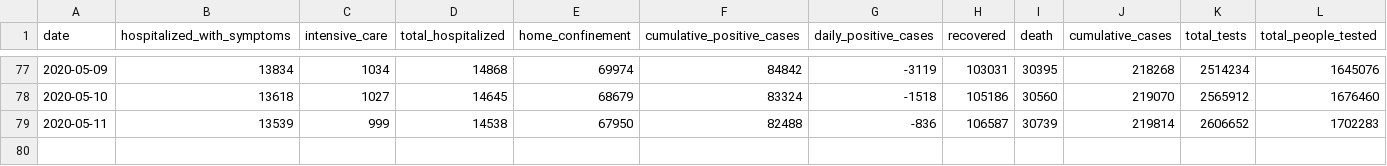
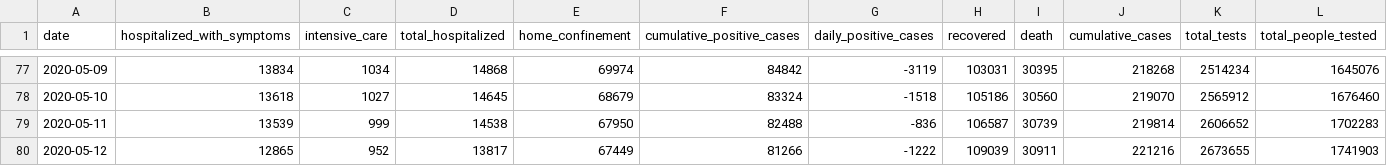
Before and after one commit to Covid19R/covid19italy, a CSV file: csv/italy_total.csv, drawn as a sheet; only a part is shown, gaps mark what is left out.

Commit message:
Update italy total data

```diff
--- a/csv/italy_total.csv
+++ b/csv/italy_total.csv
@@ -79 +79,2 @@
 2020-05-11,13539,999,14538,67950,82488,-836,106587,30739,219814,2606652,1702283
+2020-05-12,12865,952,13817,67449,81266,-1222,109039,30911,221216,2673655,1741903
```
Also changed, not shown: 1 other file.
